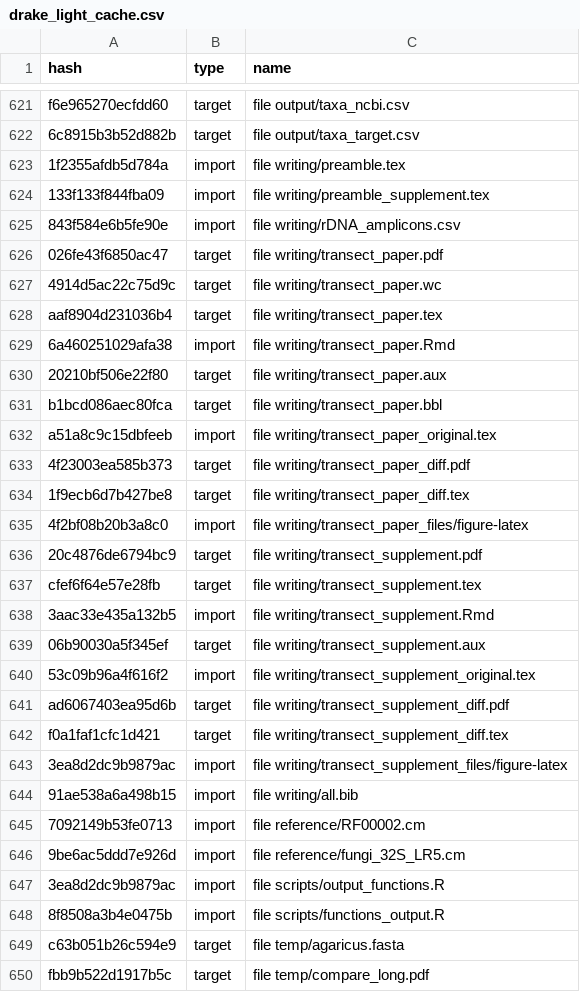
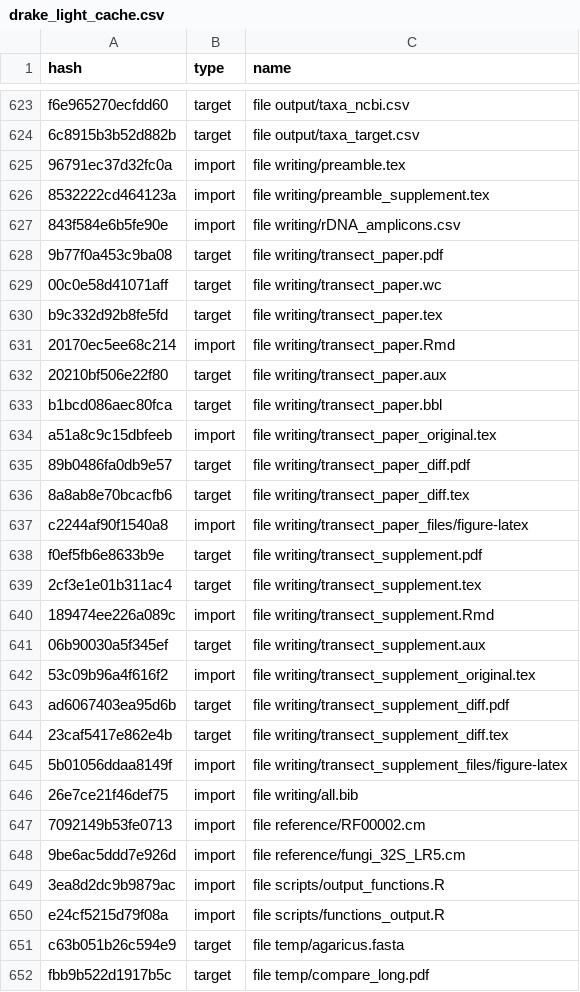
Before and after one commit to oueme-fungi/oueme-fungi-transect, a CSV file: drake_light_cache.csv, drawn as a sheet; only a part is shown, gaps mark what is left out; the diff covers the shown part only.

```diff
--- a/drake_light_cache.csv
+++ b/drake_light_cache.csv
@@ -622,9 +624,9 @@ f6e965270ecfdd60,target,file output/taxa_ncbi.csv
 6c8915b3b52d882b,target,file output/taxa_target.csv
-1f2355afdb5d784a,import,file writing/preamble.tex
-133f133f844fba09,import,file writing/preamble_supplement.tex
+96791ec37d32fc0a,import,file writing/preamble.tex
+8532222cd464123a,import,file writing/preamble_supplement.tex
 843f584e6b5fe90e,import,file writing/rDNA_amplicons.csv
-026fe43f6850ac47,target,file writing/transect_paper.pdf
-4914d5ac22c75d9c,target,file writing/transect_paper.wc
-aaf8904d231036b4,target,file writing/transect_paper.tex
-6a460251029afa38,import,file writing/transect_paper.Rmd
+9b77f0a453c9ba08,target,file writing/transect_paper.pdf
+00c0e58d41071aff,target,file writing/transect_paper.wc
+b9c332d92b8fe5fd,target,file writing/transect_paper.tex
+20170ec5ee68c214,import,file writing/transect_paper.Rmd
 20210bf506e22f80,target,file writing/transect_paper.aux
@@ -632,8 +634,8 @@ b1bcd086aec80fca,target,file writing/transect_paper.bbl
 a51a8c9c15dbfeeb,import,file writing/transect_paper_original.tex
-4f23003ea585b373,target,file writing/transect_paper_diff.pdf
-1f9ecb6d7b427be8,target,file writing/transect_paper_diff.tex
-4f2bf08b20b3a8c0,import,file writing/transect_paper_files/figure-latex
-20c4876de6794bc9,target,file writing/transect_supplement.pdf
-cfef6f64e57e28fb,target,file writing/transect_supplement.tex
-3aac33e435a132b5,import,file writing/transect_supplement.Rmd
+89b0486fa0db9e57,target,file writing/transect_paper_diff.pdf
+8a8ab8e70bcacfb6,target,file writing/transect_paper_diff.tex
+c2244af90f1540a8,import,file writing/transect_paper_files/figure-latex
+f0ef5fb6e8633b9e,target,file writing/transect_supplement.pdf
+2cf3e1e01b311ac4,target,file writing/transect_supplement.tex
+189474ee226a089c,import,file writing/transect_supplement.Rmd
 06b90030a5f345ef,target,file writing/transect_supplement.aux
@@ -641,5 +643,5 @@ cfef6f64e57e28fb,target,file writing/transect_supplement.tex
 ad6067403ea95d6b,target,file writing/transect_supplement_diff.pdf
-f0a1faf1cfc1d421,target,file writing/transect_supplement_diff.tex
-3ea8d2dc9b9879ac,import,file writing/transect_supplement_files/figure-latex
-91ae538a6a498b15,import,file writing/all.bib
+23caf5417e862e4b,target,file writing/transect_supplement_diff.tex
+5b01056ddaa8149f,import,file writing/transect_supplement_files/figure-latex
+26e7ce21f46def75,import,file writing/all.bib
 7092149b53fe0713,import,file reference/RF00002.cm
@@ -647,3 +649,3 @@ f0a1faf1cfc1d421,target,file writing/transect_supplement_diff.tex
 3ea8d2dc9b9879ac,import,file scripts/output_functions.R
-8f8508a3b4e0475b,import,file scripts/functions_output.R
+e24cf5215d79f08a,import,file scripts/functions_output.R
 c63b051b26c594e9,target,file temp/agaricus.fasta
```
Also changed, not shown: 5 added rows and 1 edited cell elsewhere in this file, 6 other files.
